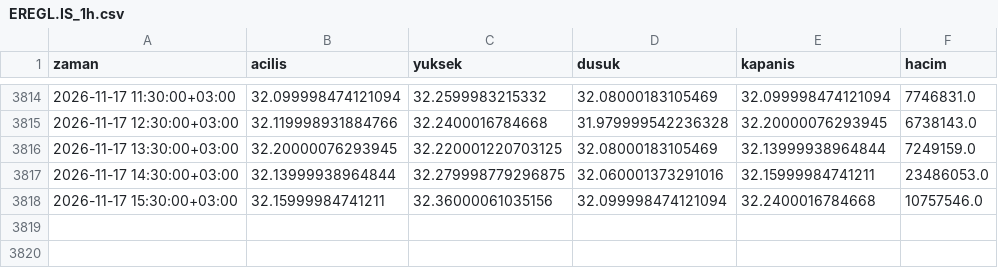
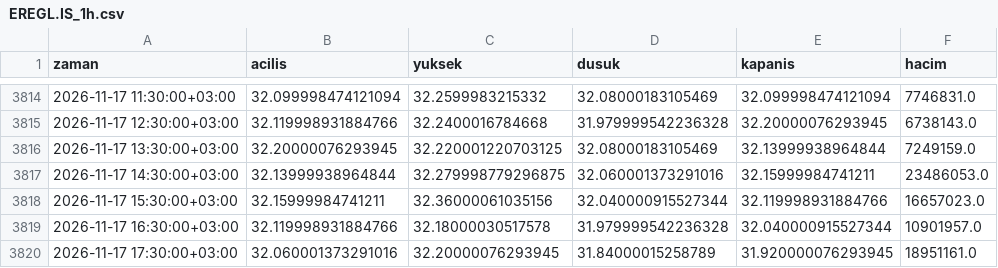
Before and after one commit to yilmazfatih-cyber/Deneme, a CSV file: veri/saatlik/EREGL.IS_1h.csv, drawn as a sheet; only a part is shown, gaps mark what is left out.

```diff
--- a/veri/saatlik/EREGL.IS_1h.csv
+++ b/veri/saatlik/EREGL.IS_1h.csv
@@ -3817,2 +3817,4 @@ zaman,acilis,yuksek,dusuk,kapanis,hacim
 2026-11-17 14:30:00+03:00,32.13999938964844,32.279998779296875,32.060001373291016,32.15999984741211,23486053.0
-2026-11-17 15:30:00+03:00,32.15999984741211,32.36000061035156,32.099998474121094,32.2400016784668,10757546.0
+2026-11-17 15:30:00+03:00,32.15999984741211,32.36000061035156,32.040000915527344,32.119998931884766,16657023.0
+2026-11-17 16:30:00+03:00,32.119998931884766,32.18000030517578,31.979999542236328,32.040000915527344,10901957.0
+2026-11-17 17:30:00+03:00,32.060001373291016,32.20000076293945,31.84000015258789,31.920000076293945,18951161.0
```
Also changed, not shown: veri/saatlik/FROTO.IS_1h.csv, veri/saatlik/HEKTS.IS_1h.csv, 37 other files.
